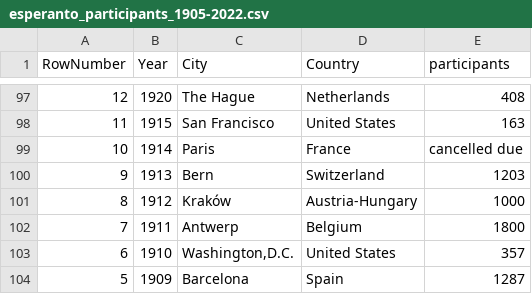
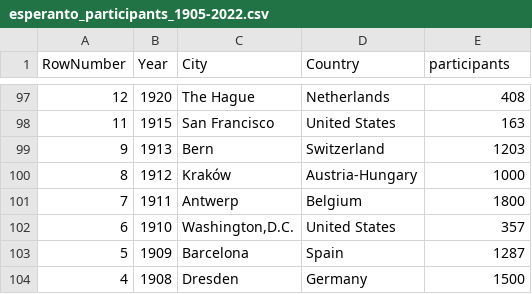
Before and after one commit to noghte/datasets, a CSV file: esperanto_participants_1905-2022.csv, drawn as a sheet; only a part is shown, gaps mark what is left out; the shorter side is filled out with more unchanged rows.

Commit message:
Update esperanto_participants_1905-2022.csv

```diff
--- a/esperanto_participants_1905-2022.csv
+++ b/esperanto_participants_1905-2022.csv
@@ -98,3 +98,2 @@
 11,1915,San Francisco,United States,163
-10,1914,Paris,France,cancelled due
 9,1913,Bern,Switzerland,1203
```
